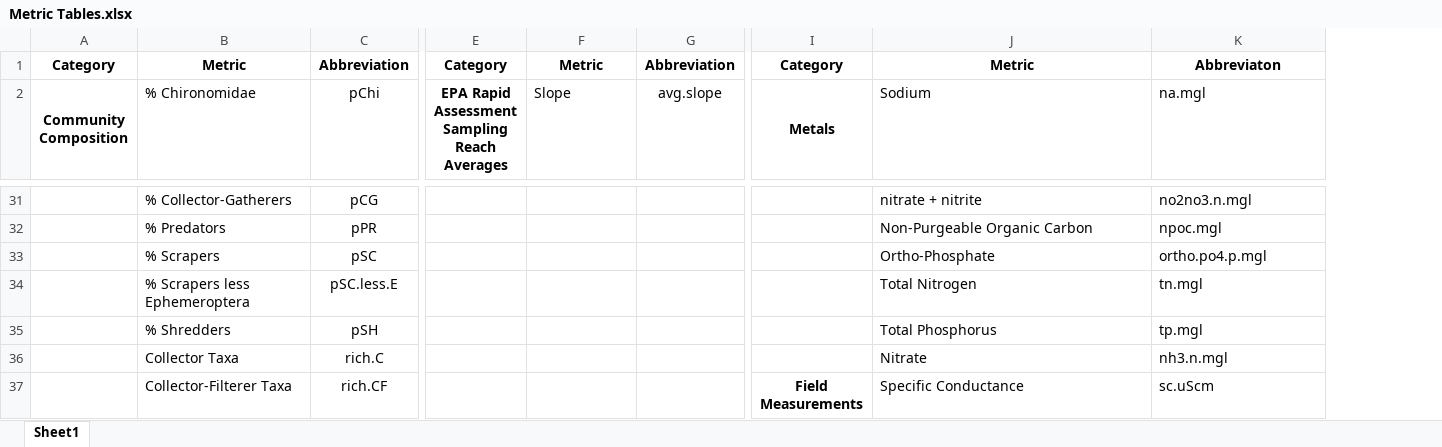
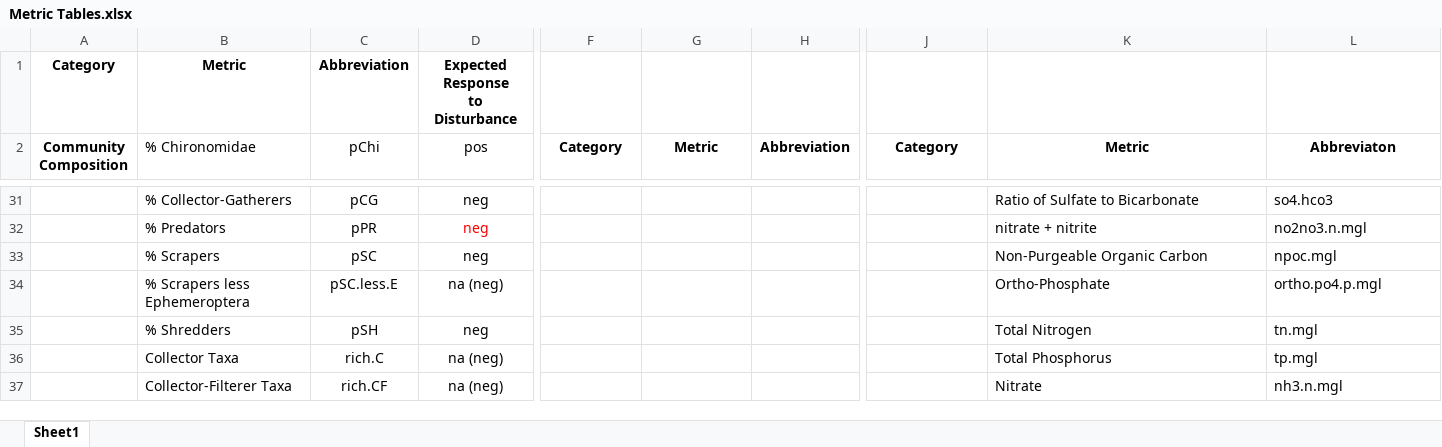
Before and after one commit to mcmillanma/Spatial-Patterns-of-Water-Quality-and-Macroinvertebrate-Communities-within-Mining-influenced-Headwat, an Excel workbook: Tables/Metric Tables.xlsx, sheet Sheet1, drawn as a sheet; only a part is shown, gaps mark what is left out; values as stored, in another font and other column widths than the file's, no borders; removed rows and columns are numbered as before the commit, all else as after; ↵ is a line break in a cell; the diff covers the shown part only; the diff names each change by its address in the sheet, - before the commit and + after, or states it on an @@ line.

```diff
--- a/Tables/Metric Tables.xlsx (sheet Sheet1)
+++ b/Tables/Metric Tables.xlsx (sheet Sheet1)
+column D (pos), row 1: Expected Response ↵ to Disturbance; rows 31-37: neg | neg | neg | na (neg) | neg | na (neg) | na (neg)
-F1 (Category): Category
+F1 (Category): (empty)
-G1 (Metric): Metric
+G1 (Metric): (empty)
-H1 (Abbreviation): Abbreviation
+H1 (Abbreviation): (empty)
-J1 (Category): Category
+J1 (Category): (empty)
-K1 (Metric): Metric
+K1 (Metric): (empty)
-L1 (Abbreviaton): Abbreviaton
+L1 (Abbreviaton): (empty)
-F2: EPA Rapid ↵ Assessment ↵ Sampling Reach ↵ Averages
+F2: Category
-E2:E13 merged
-G2: Slope
+G2: Metric
-G2:H2 bold: off
+G2:H2 bold: on
-G2 alignment: left
+G2 alignment: center
-H2: avg.slope
+H2: Abbreviation
-J2: Metals
+J2: Category
-I2:I27 merged
-K2: Sodium
+K2: Metric
@@ K2:L2 bold: off → on, alignment: left → center @@
-L2: na.mgl
+L2: Abbreviaton
-K31 (Metric): nitrate + nitrite
+K31 (Metric): Ratio of Sulfate to Bicarbonate
-L31 (Abbreviaton): no2no3.n.mgl
+L31 (Abbreviaton): so4.hco3
-K32 (Metric): Non-Purgeable Organic Carbon
+K32 (Metric): nitrate + nitrite
-L32 (Abbreviaton): npoc.mgl
+L32 (Abbreviaton): no2no3.n.mgl
-K33 (Metric): Ortho-Phosphate
+K33 (Metric): Non-Purgeable Organic Carbon
-L33 (Abbreviaton): ortho.po4.p.mgl
+L33 (Abbreviaton): npoc.mgl
-K34 (Metric): Total Nitrogen
+K34 (Metric): Ortho-Phosphate
-L34 (Abbreviaton): tn.mgl
+L34 (Abbreviaton): ortho.po4.p.mgl
-K35 (Metric): Total Phosphorus
+K35 (Metric): Total Nitrogen
-L35 (Abbreviaton): tp.mgl
+L35 (Abbreviaton): tn.mgl
-K36 (Metric): Nitrate
+K36 (Metric): Total Phosphorus
-L36 (Abbreviaton): nh3.n.mgl
+L36 (Abbreviaton): tp.mgl
-J37 (Category): Field ↵ Measurements
+J37 (Category): (empty)
-I37:I43 merged
-K37 (Metric): Specific Conductance
+K37 (Metric): Nitrate
-L37 (Abbreviaton): sc.uScm
+L37 (Abbreviaton): nh3.n.mgl
```
Also changed, not shown: 133 edited cells, cell formats and merged cells elsewhere in this sheet, 21 other files.
